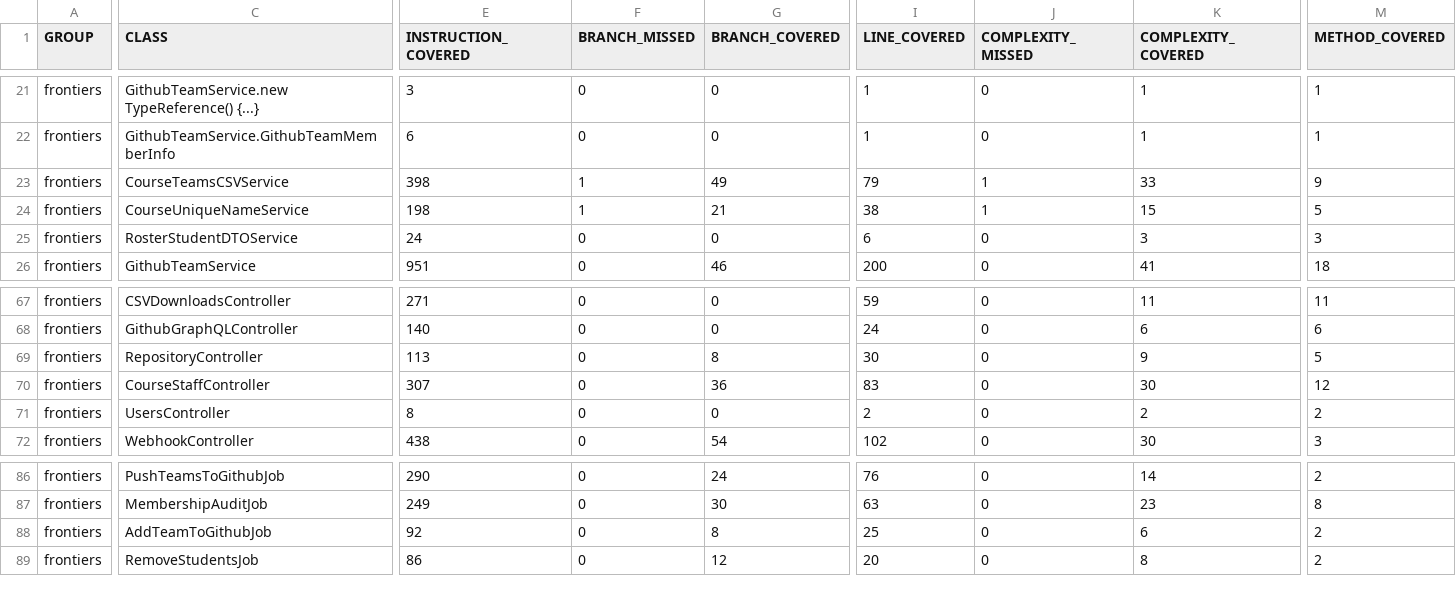
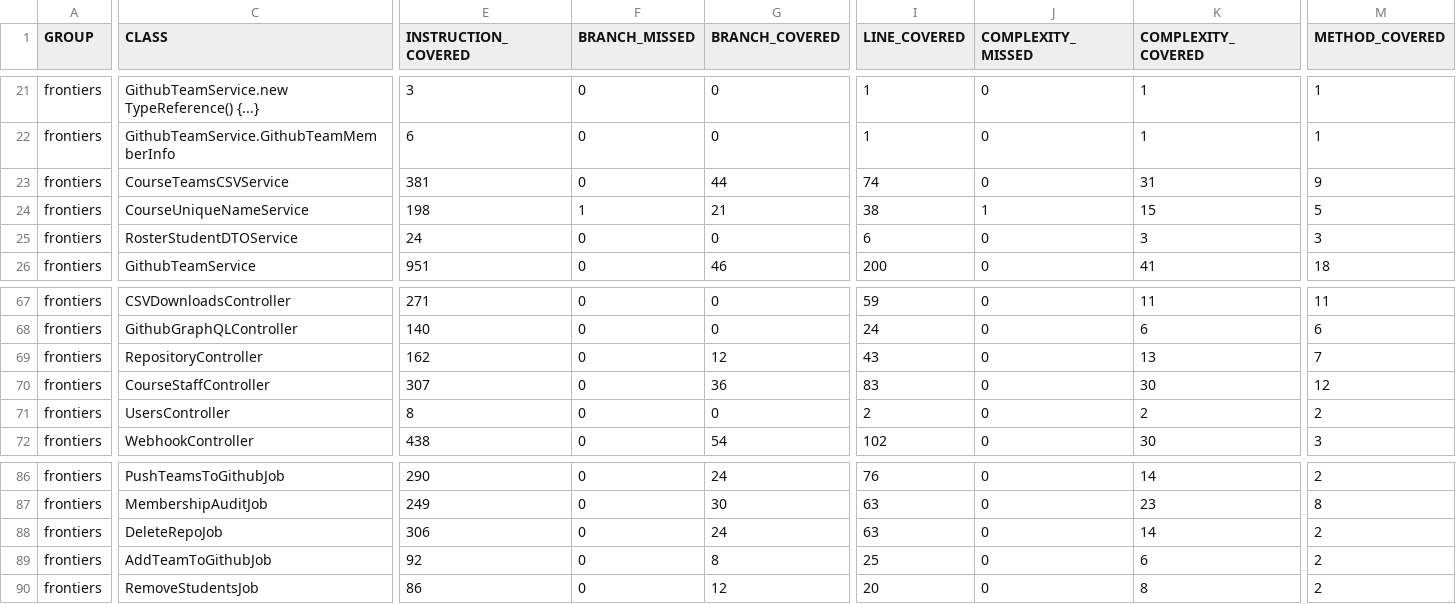
Before and after one commit to ucsb-cs156-s26/proj-frontiers-s26-10, a CSV file: prs/32/jacoco/jacoco.csv, drawn as a sheet; only a part is shown, gaps mark what is left out; rows hold the shown columns only; the diff names each change by its address in the sheet, - before the commit and + after, or states it on an @@ line.

Commit message:
Deploying to gh-pages from @ ucsb-cs156-s26/proj-frontiers-s26-10@b2da6a9e5d73958a8599c2c37f12a425f368a30d 🚀

```diff
--- a/prs/32/jacoco/jacoco.csv
+++ b/prs/32/jacoco/jacoco.csv
-E23 (INSTRUCTION_COVERED): 398
+E23 (INSTRUCTION_COVERED): 381
-F23 (BRANCH_MISSED): 1
+F23 (BRANCH_MISSED): 0
-G23 (BRANCH_COVERED): 49
+G23 (BRANCH_COVERED): 44
-I23 (LINE_COVERED): 79
+I23 (LINE_COVERED): 74
-J23 (COMPLEXITY_MISSED): 1
+J23 (COMPLEXITY_MISSED): 0
-K23 (COMPLEXITY_COVERED): 33
+K23 (COMPLEXITY_COVERED): 31
-E69 (INSTRUCTION_COVERED): 113
+E69 (INSTRUCTION_COVERED): 162
-G69 (BRANCH_COVERED): 8
+G69 (BRANCH_COVERED): 12
-I69 (LINE_COVERED): 30
+I69 (LINE_COVERED): 43
-K69 (COMPLEXITY_COVERED): 9
+K69 (COMPLEXITY_COVERED): 13
-M69 (METHOD_COVERED): 5
+M69 (METHOD_COVERED): 7
+row 88: frontiers | DeleteRepoJob | 306 | 0 | 24 | 63 | 0 | 14 | 2
```
Also changed, not shown: 15 other files.
